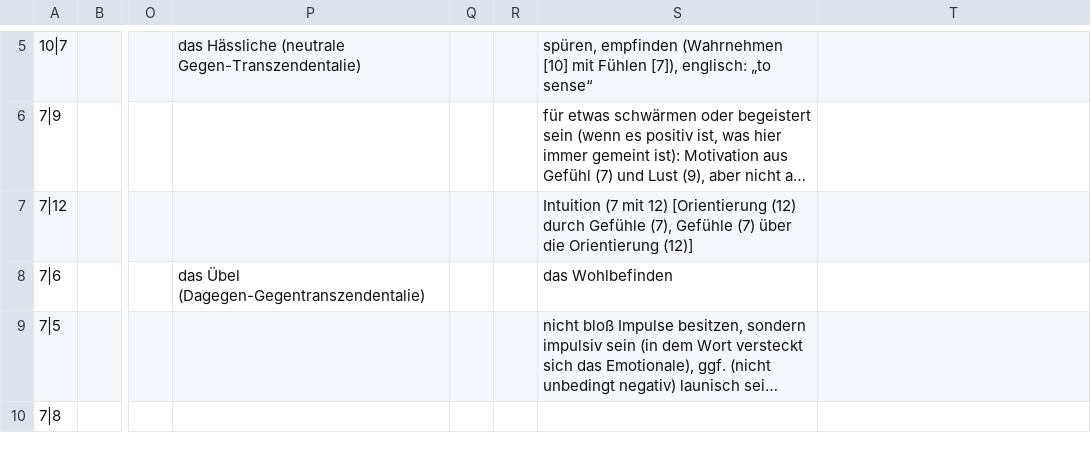
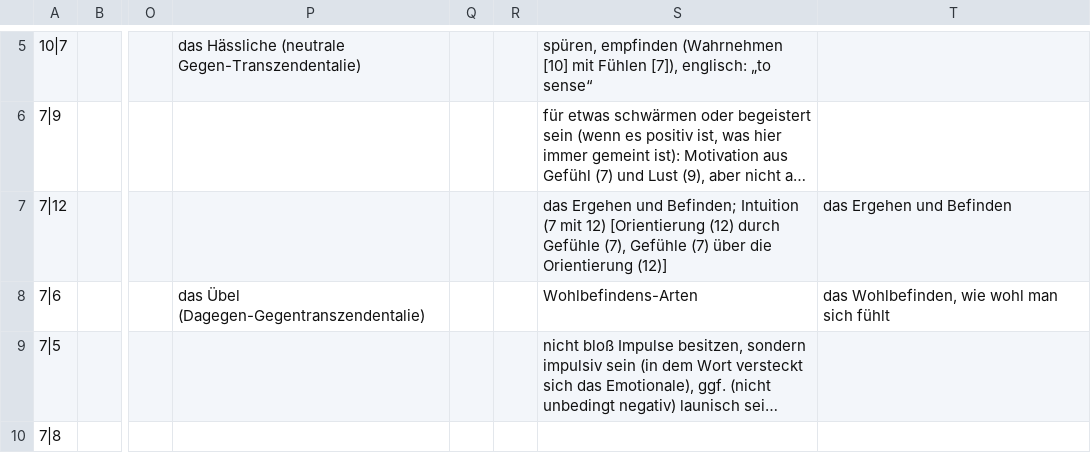
Before and after one commit to githubuser2000/reta, a CSV file: csv/kombi-meta.csv, drawn as a sheet; only a part is shown, gaps mark what is left out; long unchanged cells end in …; the diff names each change by its address in the sheet, - before the commit and + after, or states it on an @@ line.

Commit message:
unit test geglückt und deutlich besser programmiert über spalten weiterer arten; readme.org; kombi-meta ergehen wohlbefinden, wohl; groesse 2; W2; I1/7; a44,88,104,135

```diff
--- a/csv/kombi-meta.csv
+++ b/csv/kombi-meta.csv
-S7: Intuition (7…
+S7: das Ergehen und Befinden; Intuition (7…
-T7: (empty)
+T7: das Ergehen und Befinden
-S8: das Wohlbefinden
+S8: Wohlbefindens-Arten
-T8: (empty)
+T8: das Wohlbefinden, wie wohl man sich fühlt
```
Also changed, not shown: 3 other files.
